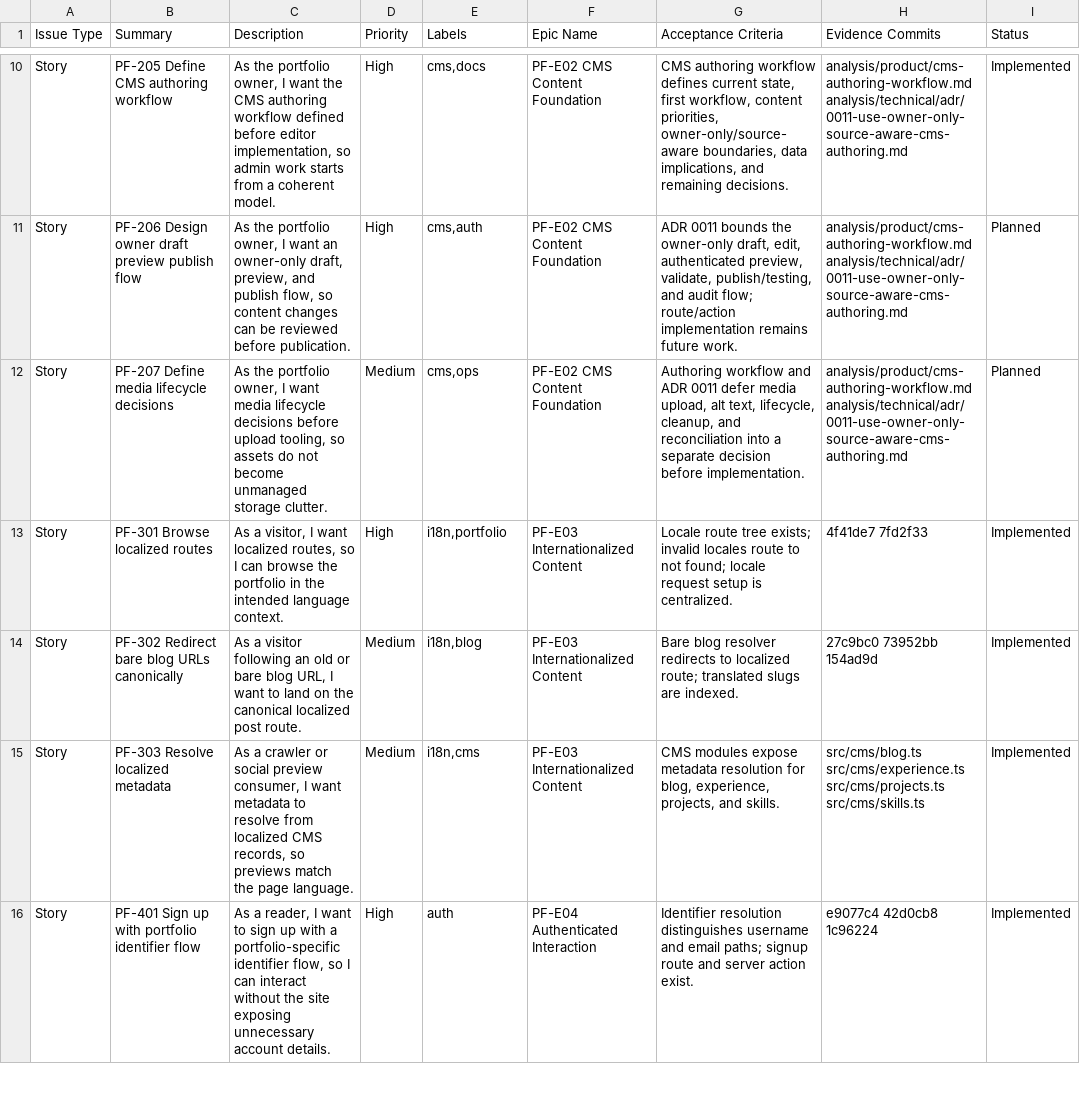
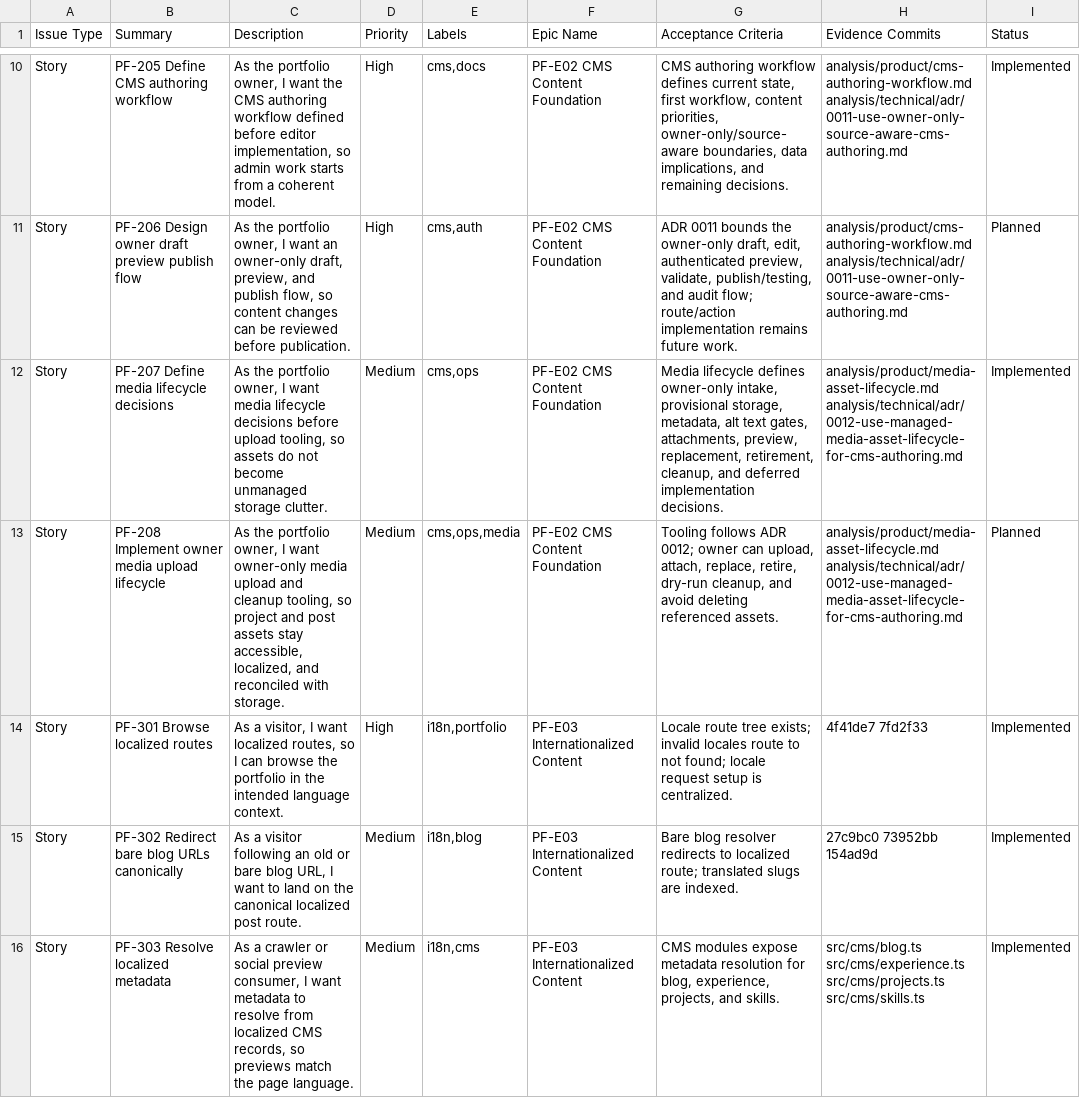
Before and after one commit to TheThouZands/portfolio, a CSV file: analysis/jira/backlog.csv, drawn as a sheet; only a part is shown, gaps mark what is left out; the shorter side is filled out with more unchanged rows.

Commit message:
docs(analysis): define media asset lifecycle [KAN-18]

```diff
--- a/analysis/jira/backlog.csv
+++ b/analysis/jira/backlog.csv
@@ -11,3 +11,4 @@ Story,"PF-205 Define CMS authoring workflow","As the portfolio owner, I want the
 Story,"PF-206 Design owner draft preview publish flow","As the portfolio owner, I want an owner-only draft, preview, and publish flow, so content changes can be reviewed before publication.","High","cms,auth","PF-E02 CMS Content Foundation","ADR 0011 bounds the owner-only draft, edit, authenticated preview, validate, publish/testing, and audit flow; route/action implementation remains future work.","analysis/product/cms-authoring-workflow.md analysis/technical/adr/0011-use-owner-only-source-aware-cms-authoring.md","Planned"
-Story,"PF-207 Define media lifecycle decisions","As the portfolio owner, I want media lifecycle decisions before upload tooling, so assets do not become unmanaged storage clutter.","Medium","cms,ops","PF-E02 CMS Content Foundation","Authoring workflow and ADR 0011 defer media upload, alt text, lifecycle, cleanup, and reconciliation into a separate decision before implementation.","analysis/product/cms-authoring-workflow.md analysis/technical/adr/0011-use-owner-only-source-aware-cms-authoring.md","Planned"
+Story,"PF-207 Define media lifecycle decisions","As the portfolio owner, I want media lifecycle decisions before upload tooling, so assets do not become unmanaged storage clutter.","Medium","cms,ops","PF-E02 CMS Content Foundation","Media lifecycle defines owner-only intake, provisional storage, metadata, alt text gates, attachments, preview, replacement, retirement, cleanup, and deferred implementation decisions.","analysis/product/media-asset-lifecycle.md analysis/technical/adr/0012-use-managed-media-asset-lifecycle-for-cms-authoring.md","Implemented"
+Story,"PF-208 Implement owner media upload lifecycle","As the portfolio owner, I want owner-only media upload and cleanup tooling, so project and post assets stay accessible, localized, and reconciled with storage.","Medium","cms,ops,media","PF-E02 CMS Content Foundation","Tooling follows ADR 0012; owner can upload, attach, replace, retire, dry-run cleanup, and avoid deleting referenced assets.","analysis/product/media-asset-lifecycle.md analysis/technical/adr/0012-use-managed-media-asset-lifecycle-for-cms-authoring.md","Planned"
 Story,"PF-301 Browse localized routes","As a visitor, I want localized routes, so I can browse the portfolio in the intended language context.","High","i18n,portfolio","PF-E03 Internationalized Content","Locale route tree exists; invalid locales route to not found; locale request setup is centralized.","4f41de7 7fd2f33","Implemented"
```
Also changed, not shown: analysis/confluence/page-manifest.csv, analysis/design/figjam-section-manifest.csv, 18 other files.
